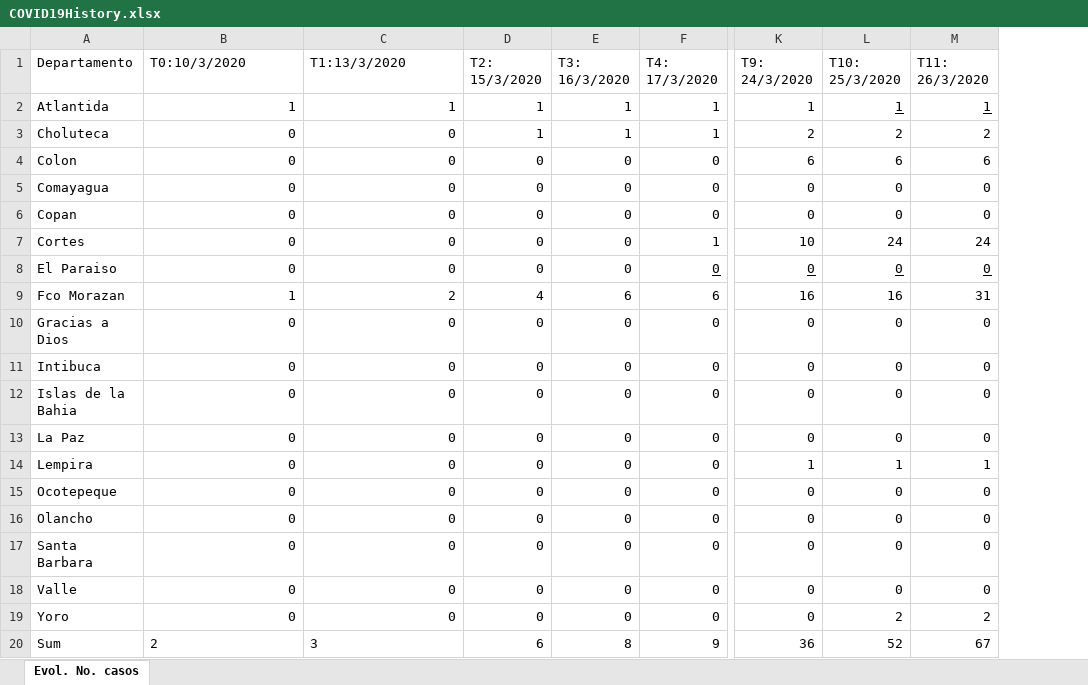
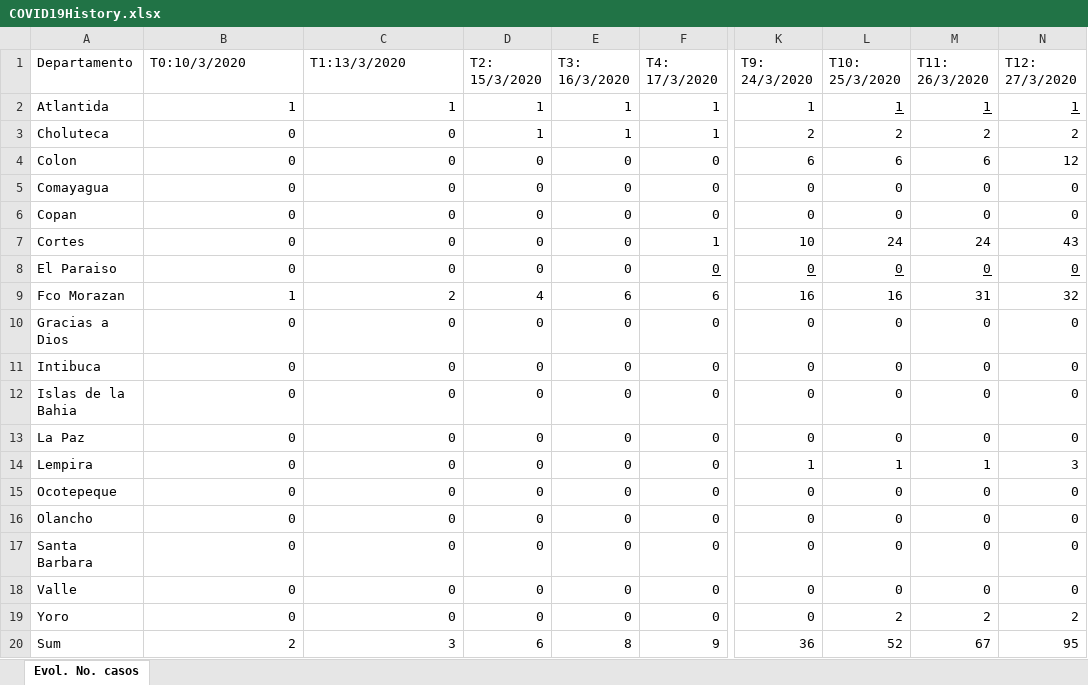
Before and after one commit to FredyVides/FredyVides.github.io, an Excel workbook: COVID19History.xlsx, sheet Evol. No. casos, drawn as a sheet; only a part is shown, gaps mark what is left out; values as stored, in another font and other column widths than the file's, no borders; the diff names each change by its address in the sheet, - before the commit and + after, or states it on an @@ line.

Commit message:
Add files via upload

```diff
--- a/COVID19History.xlsx (sheet Evol. No. casos)
+++ b/COVID19History.xlsx (sheet Evol. No. casos)
+column N (T12: 27/3/2020), rows 2-20: 1 | 2 | 12 | 0 | 0 | 43 | 0 | 32 | 0 | 0 | 0 | 0 | 3 | 0 | 0 | 0 | 0 | 2 | 95
-B20:C20 alignment: left
+B20:C20 alignment: right
```
